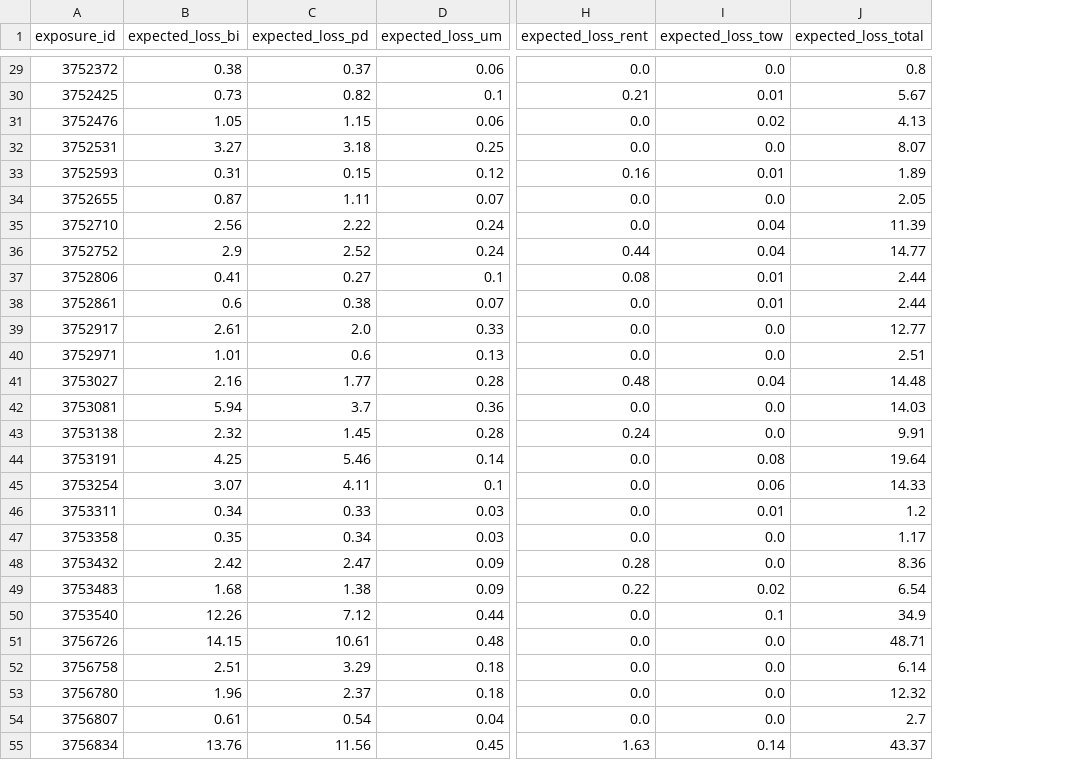
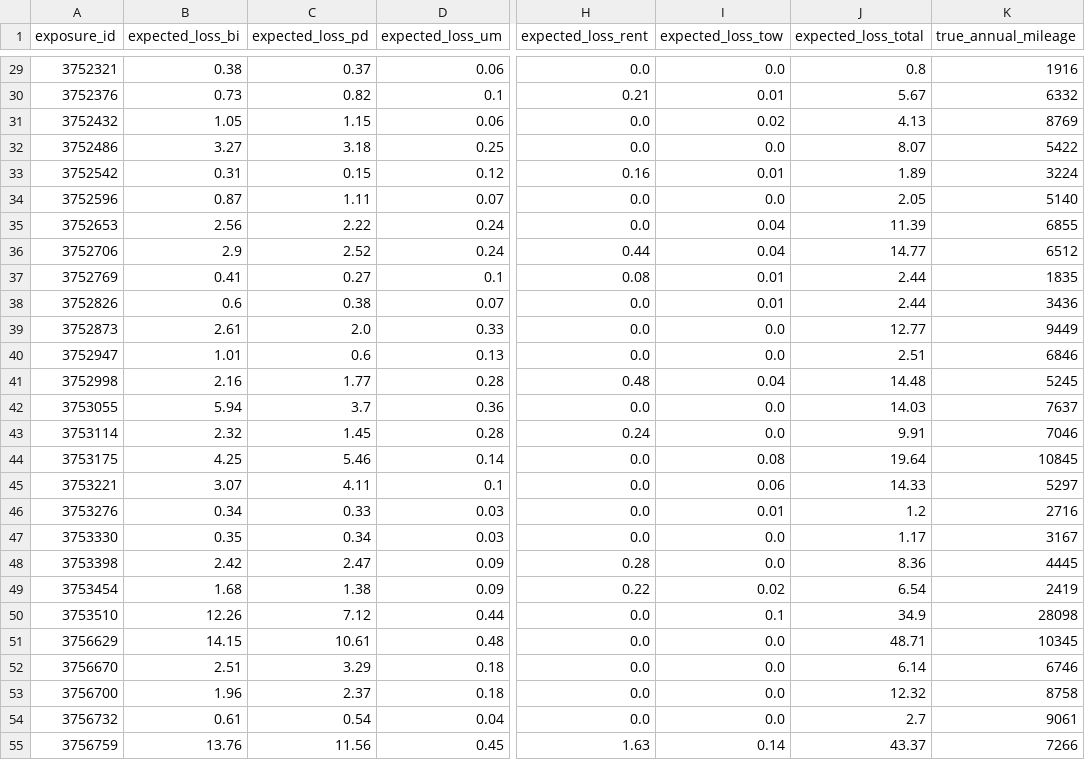
Before and after one commit to subwaymatch/auto-insurance-synthetic-data-test, a CSV file: samples/synthetic/answer_key/exposure_truth.csv, drawn as a sheet; only a part is shown, gaps mark what is left out; the diff covers the shown part only; the diff names each change by its address in the sheet, - before the commit and + after, or states it on an @@ line.

```diff
--- a/samples/synthetic/answer_key/exposure_truth.csv
+++ b/samples/synthetic/answer_key/exposure_truth.csv
+column K (true_annual_mileage), rows 29-55: 1916 | 6332 | 8769 | 5422 | 3224 | 5140 | 6855 | 6512 | 1835 | 3436 | 9449 | 6846 | 5245 | 7637 | 7046 | 10845 | 5297 | 2716 | 3167 | 4445 | 2419 | 28098 | 10345 | 6746 | 8758 | 9061 | 7266
-A29 (exposure_id): 3752372
+A29 (exposure_id): 3752321
-A30 (exposure_id): 3752425
+A30 (exposure_id): 3752376
-A31 (exposure_id): 3752476
+A31 (exposure_id): 3752432
-A32 (exposure_id): 3752531
+A32 (exposure_id): 3752486
-A33 (exposure_id): 3752593
+A33 (exposure_id): 3752542
-A34 (exposure_id): 3752655
+A34 (exposure_id): 3752596
-A35 (exposure_id): 3752710
+A35 (exposure_id): 3752653
-A36 (exposure_id): 3752752
+A36 (exposure_id): 3752706
-A37 (exposure_id): 3752806
+A37 (exposure_id): 3752769
-A38 (exposure_id): 3752861
+A38 (exposure_id): 3752826
-A39 (exposure_id): 3752917
+A39 (exposure_id): 3752873
-A40 (exposure_id): 3752971
+A40 (exposure_id): 3752947
-A41 (exposure_id): 3753027
+A41 (exposure_id): 3752998
-A42 (exposure_id): 3753081
+A42 (exposure_id): 3753055
-A43 (exposure_id): 3753138
+A43 (exposure_id): 3753114
-A44 (exposure_id): 3753191
+A44 (exposure_id): 3753175
-A45 (exposure_id): 3753254
+A45 (exposure_id): 3753221
-A46 (exposure_id): 3753311
+A46 (exposure_id): 3753276
-A47 (exposure_id): 3753358
+A47 (exposure_id): 3753330
-A48 (exposure_id): 3753432
+A48 (exposure_id): 3753398
-A49 (exposure_id): 3753483
+A49 (exposure_id): 3753454
-A50 (exposure_id): 3753540
+A50 (exposure_id): 3753510
-A51 (exposure_id): 3756726
+A51 (exposure_id): 3756629
-A52 (exposure_id): 3756758
+A52 (exposure_id): 3756670
-A53 (exposure_id): 3756780
+A53 (exposure_id): 3756700
-A54 (exposure_id): 3756807
+A54 (exposure_id): 3756732
-A55 (exposure_id): 3756834
+A55 (exposure_id): 3756759
```
Also changed, not shown: 73 edited cells elsewhere in this file, samples/synthetic/billing_receipt.csv, samples/synthetic/claim_payment.csv, 38 other files.
